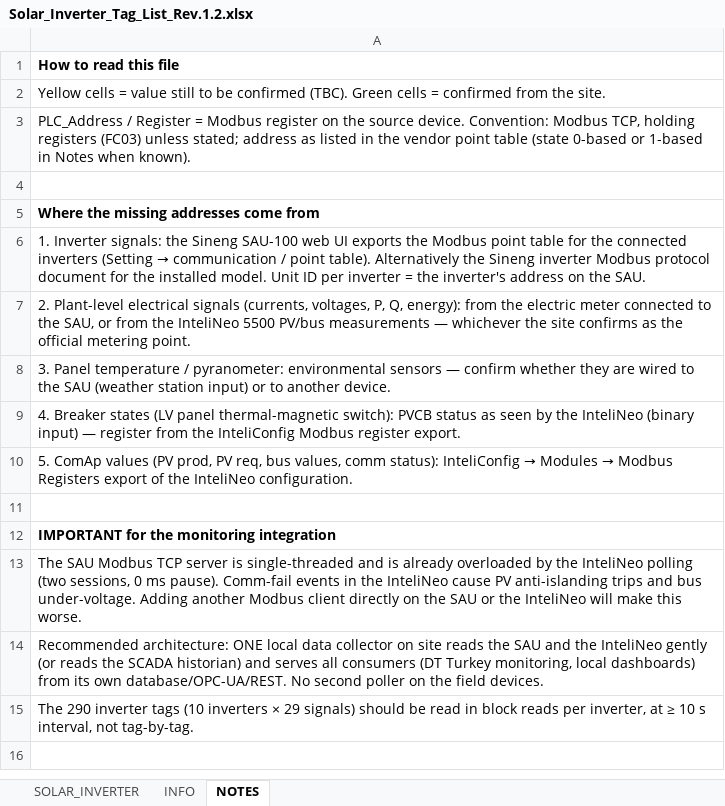
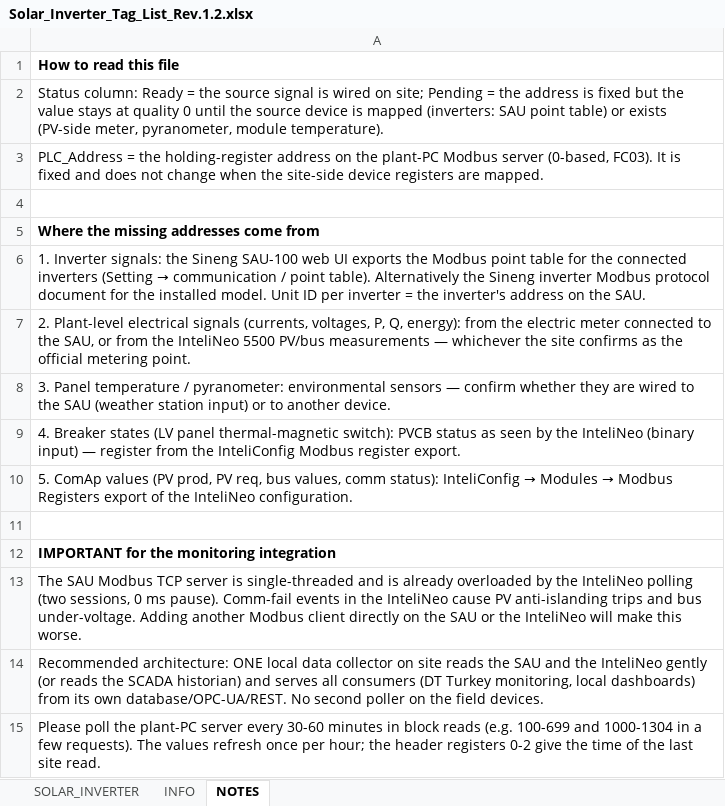
Before and after one commit to Tishkos/data-collector, an Excel workbook: docs/turkey/Solar_Inverter_Tag_List_Rev.1.2.xlsx, sheet NOTES, drawn as a sheet; values as stored, in another font and other column widths than the file's, no borders; the diff names each change by its address in the sheet, - before the commit and + after, or states it on an @@ line.

```diff
--- a/docs/turkey/Solar_Inverter_Tag_List_Rev.1.2.xlsx (sheet NOTES)
+++ b/docs/turkey/Solar_Inverter_Tag_List_Rev.1.2.xlsx (sheet NOTES)
-A2: Yellow cells = value still to be confirmed (TBC). Green cells = confirmed from the site.
+A2: Status column: Ready = the source signal is wired on site; Pending = the address is fixed but the value stays at quality 0 until the source device is mapped (inverters: SAU point table) or exists (PV-side meter, pyranometer, module temperature).
-A3: PLC_Address / Register = Modbus register on the source device. Convention: Modbus TCP, holding registers (FC03) unless stated; address as listed in the vendor point table (state 0-based or 1-based in Notes when known).
+A3: PLC_Address = the holding-register address on the plant-PC Modbus server (0-based, FC03). It is fixed and does not change when the site-side device registers are mapped.
-A15: The 290 inverter tags (10 inverters × 29 signals) should be read in block reads per inverter, at ≥ 10 s interval, not tag-by-tag.
+A15: Please poll the plant-PC server every 30-60 minutes in block reads (e.g. 100-699 and 1000-1304 in a few requests). The values refresh once per hour; the header registers 0-2 give the time of the last site read.
```
Also changed, not shown: sheet INFO, docs/turkey/Solar_Modbus_Register_Map_Rev.1.0.xlsx, docs/turkey/Solar_Tag_List_Rev.1.2.xlsx, 1 other file.
